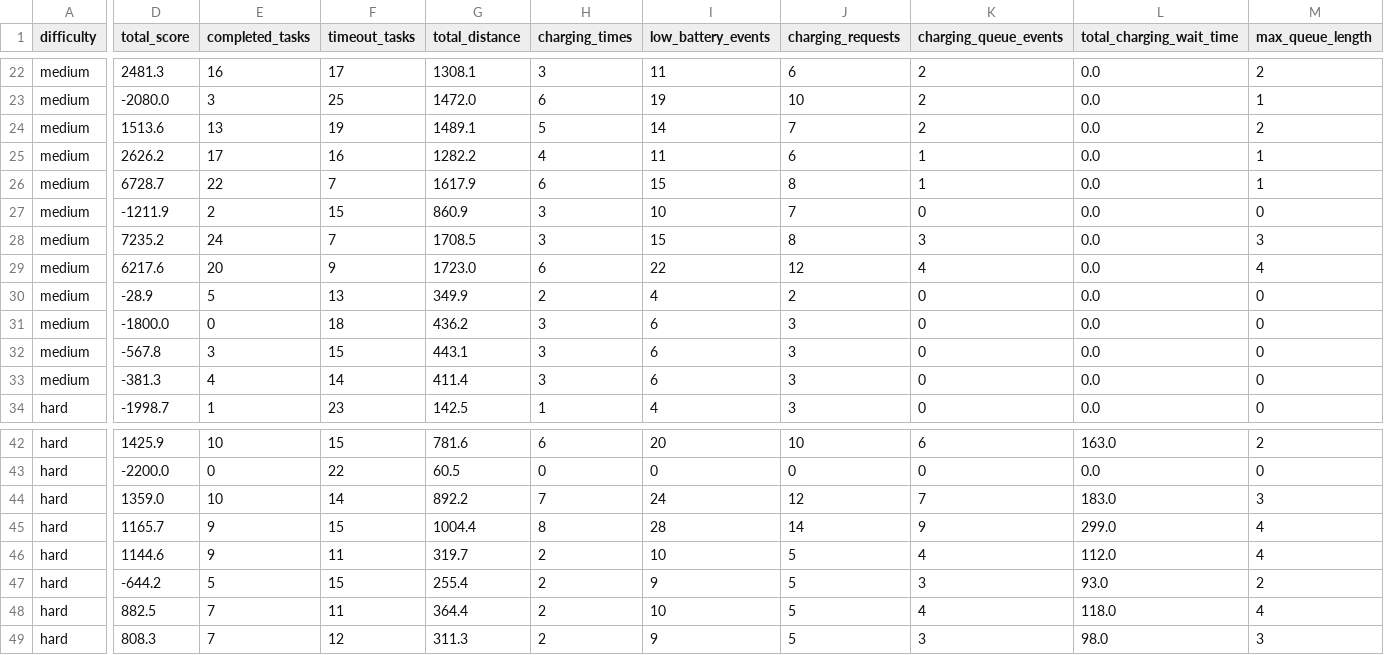
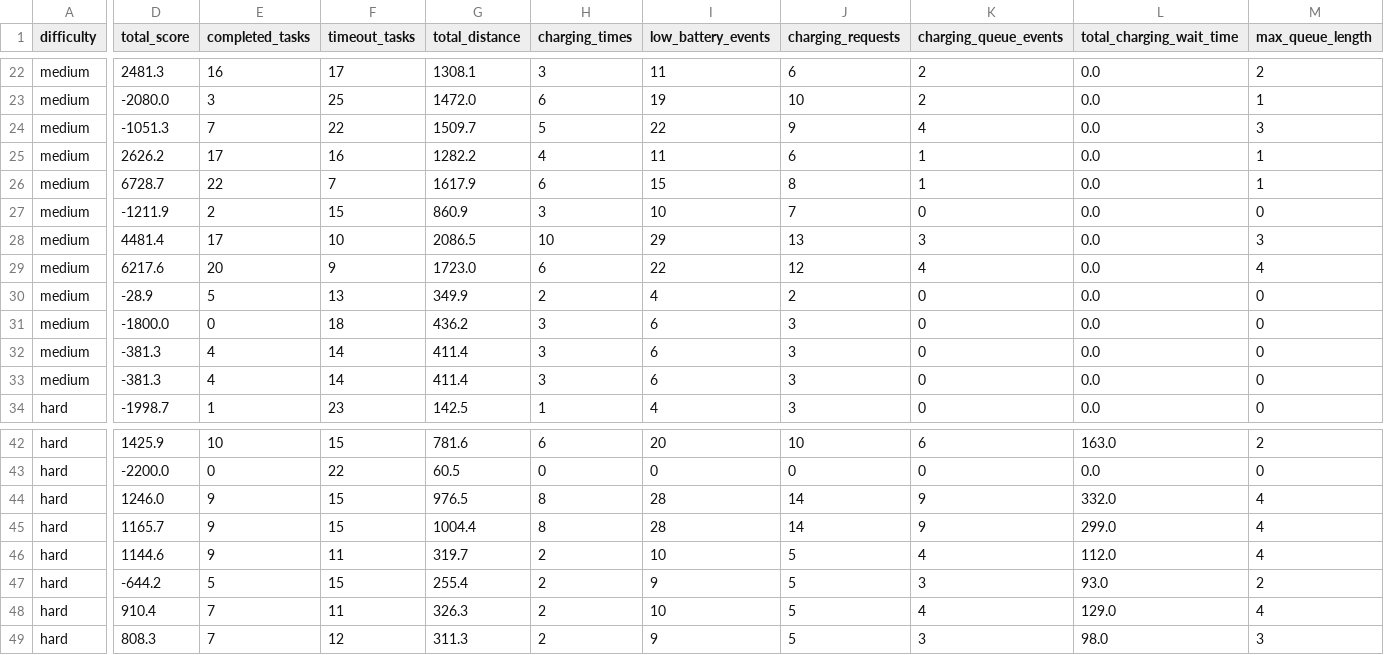
Before and after one commit to Ltyyyyy0429/Data-Structure-Course-Design, a CSV file: results/experiment_results.csv, drawn as a sheet; only a part is shown, gaps mark what is left out; removed rows and columns are numbered as before the commit, all else as after; rows hold the shown columns only; the diff covers the shown part only; the diff names each change by its address in the sheet, - before the commit and + after, or states it on an @@ line.

```diff
--- a/results/experiment_results.csv
+++ b/results/experiment_results.csv
-D24 (total_score): 1513.6
+D24 (total_score): -1051.3
-E24 (completed_tasks): 13
+E24 (completed_tasks): 7
-F24 (timeout_tasks): 19
+F24 (timeout_tasks): 22
-G24 (total_distance): 1489.1
+G24 (total_distance): 1509.7
-I24 (low_battery_events): 14
+I24 (low_battery_events): 22
-J24 (charging_requests): 7
+J24 (charging_requests): 9
-K24 (charging_queue_events): 2
+K24 (charging_queue_events): 4
-M24 (max_queue_length): 2
+M24 (max_queue_length): 3
-D28 (total_score): 7235.2
+D28 (total_score): 4481.4
-E28 (completed_tasks): 24
+E28 (completed_tasks): 17
-F28 (timeout_tasks): 7
+F28 (timeout_tasks): 10
-G28 (total_distance): 1708.5
+G28 (total_distance): 2086.5
-H28 (charging_times): 3
+H28 (charging_times): 10
-I28 (low_battery_events): 15
+I28 (low_battery_events): 29
-J28 (charging_requests): 8
+J28 (charging_requests): 13
-D32 (total_score): -567.8
+D32 (total_score): -381.3
-E32 (completed_tasks): 3
+E32 (completed_tasks): 4
-F32 (timeout_tasks): 15
+F32 (timeout_tasks): 14
-G32 (total_distance): 443.1
+G32 (total_distance): 411.4
-row 44: hard | 1359.0 | 10 | 14 | 892.2 | 7 | 24 | 12 | 7 | 183.0 | 3
+row 44: hard | 1246.0 | 9 | 15 | 976.5 | 8 | 28 | 14 | 9 | 332.0 | 4
-D48 (total_score): 882.5
+D48 (total_score): 910.4
-G48 (total_distance): 364.4
+G48 (total_distance): 326.3
-L48 (total_charging_wait_time): 118.0
+L48 (total_charging_wait_time): 129.0
```
Also changed, not shown: 9 edited cells elsewhere in this file, 43 other files.
